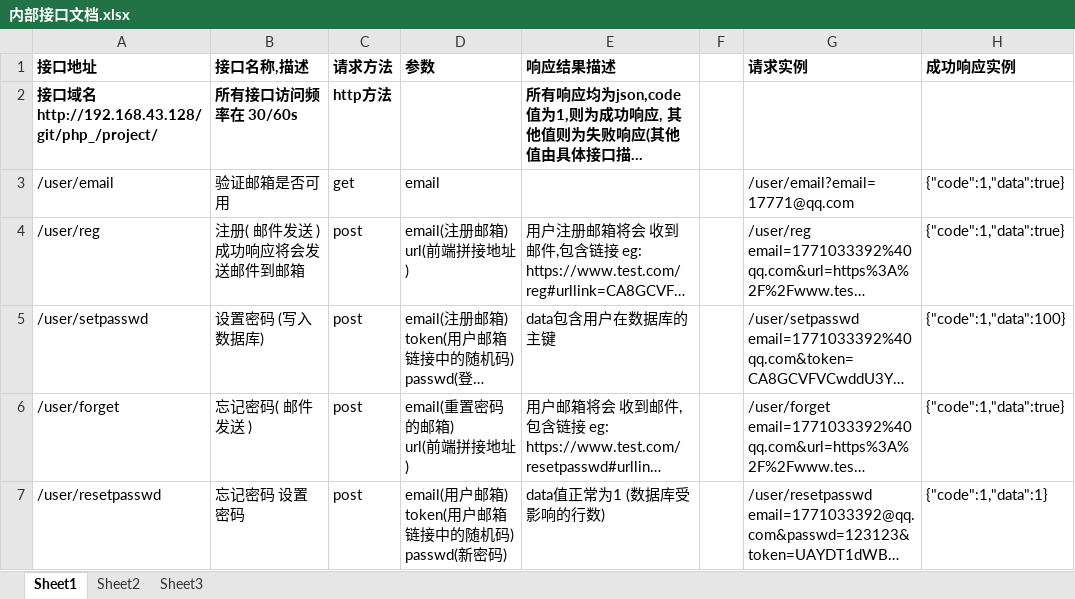
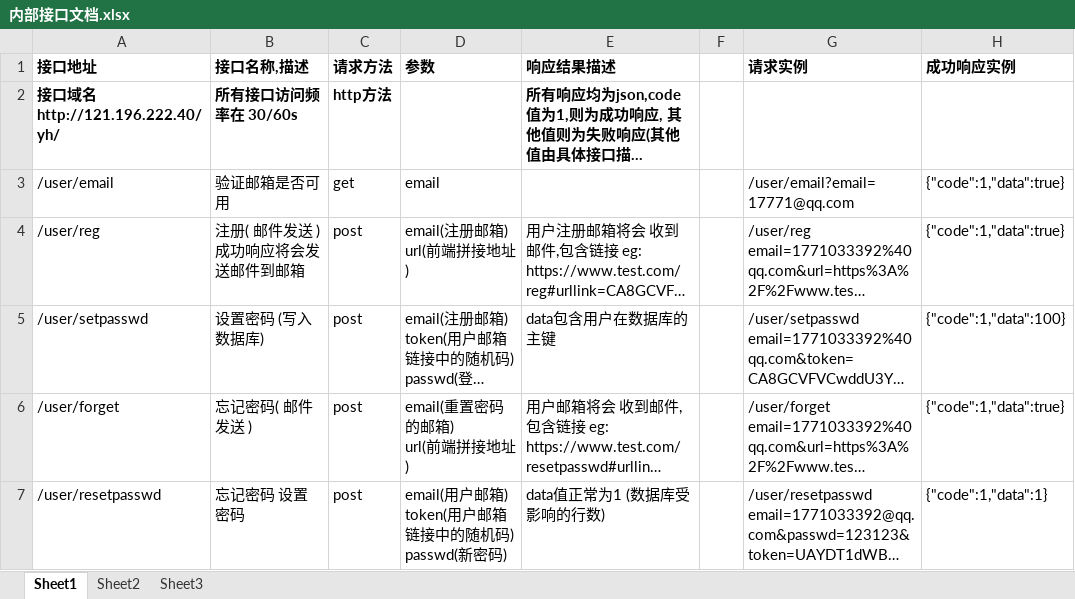
Before and after one commit to xutengx/Gaara, an Excel workbook: App/yh/内部接口文档.xlsx, sheet Sheet1, drawn as a sheet; only a part is shown; long unchanged cells end in …; values as stored, in another font and other column widths than the file's, no borders; the diff names each change by its address in the sheet, - before the commit and + after, or states it on an @@ line.

```diff
--- a/App/yh/内部接口文档.xlsx (sheet Sheet1)
+++ b/App/yh/内部接口文档.xlsx (sheet Sheet1)
-A2 (接口地址): 接口域名 http://192.168.43.128/git/php_/project/
+A2 (接口地址): 接口域名 http://121.196.222.40/yh/
```
Also changed, not shown: 2 other files.
